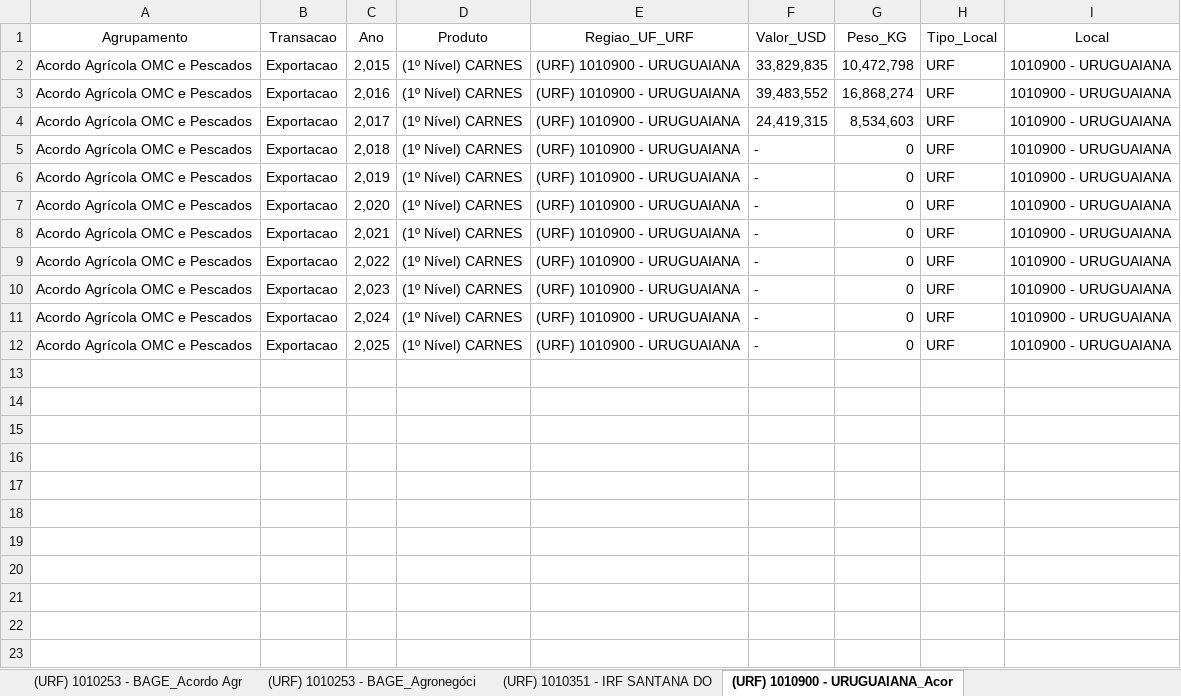
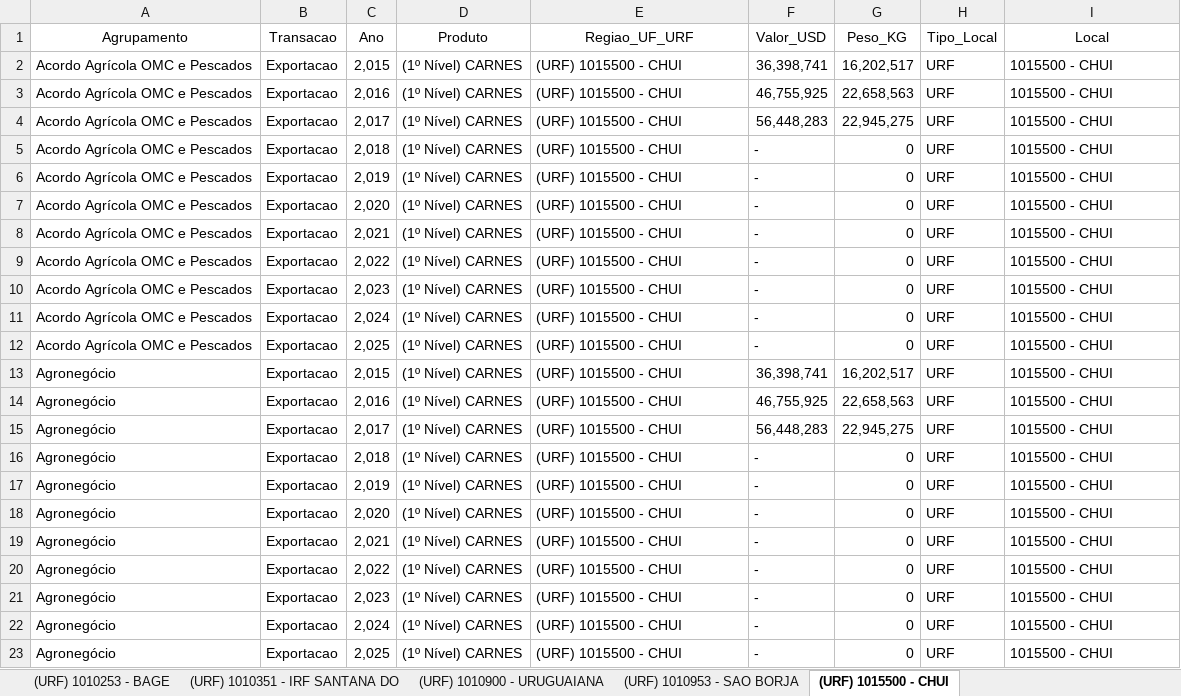
Before and after one commit to MatheusD1as/ProjetoLogistica, an Excel workbook: data_RS.xlsx, sheet (URF) 1015500 - CHUI, drawn as a sheet; values as stored, in another font and other column widths than the file's, no borders; the diff names each change by its address in the sheet, - before the commit and + after, or states it on an @@ line.

```diff
--- a/data_RS.xlsx (sheet (URF) 1015500 - CHUI)
+++ b/data_RS.xlsx (sheet (URF) 1015500 - CHUI)
-sheet tab: (URF) 1010253 - BAGE_Agronegóci
+sheet tab: (URF) 1010900 - URUGUAIANA
-sheet tab: (URF) 1010900 - URUGUAIANA_Acor
+sheet tab: (URF) 1015500 - CHUI
-sheet tab: (URF) 1010253 - BAGE_Acordo Agr
+sheet tab: (URF) 1010953 - SAO BORJA
@@ sheet tab order changed: (URF) 1010253 - BAGE | (URF) 1010351 - IRF SANTANA DO | (URF) 1010900 - URUGUAIANA | (URF) 1010953 - SAO BORJA | (URF) 1015500 - CHUI @@
-E2:E12 (Regiao_UF_URF): (URF) 1010900 - URUGUAIANA
+E2:E12 (Regiao_UF_URF): (URF) 1015500 - CHUI
-F2 (Valor_USD): 33,829,835
+F2 (Valor_USD): 36,398,741
-G2 (Peso_KG): 10,472,798
+G2 (Peso_KG): 16,202,517
-I2:I12 (Local): 1010900 - URUGUAIANA
+I2:I12 (Local): 1015500 - CHUI
-F3 (Valor_USD): 39,483,552
+F3 (Valor_USD): 46,755,925
-G3 (Peso_KG): 16,868,274
+G3 (Peso_KG): 22,658,563
-F4 (Valor_USD): 24,419,315
+F4 (Valor_USD): 56,448,283
-G4 (Peso_KG): 8,534,603
+G4 (Peso_KG): 22,945,275
+row 13: Agronegócio | Exportacao | 2,015 | (1º Nível) CARNES | (URF) 1015500 - CHUI | 36,398,741 | 16,202,517 | URF | 1015500 - CHUI
+row 14: Agronegócio | Exportacao | 2,016 | (1º Nível) CARNES | (URF) 1015500 - CHUI | 46,755,925 | 22,658,563 | URF | 1015500 - CHUI
+row 15: Agronegócio | Exportacao | 2,017 | (1º Nível) CARNES | (URF) 1015500 - CHUI | 56,448,283 | 22,945,275 | URF | 1015500 - CHUI
+row 16: Agronegócio | Exportacao | 2,018 | (1º Nível) CARNES | (URF) 1015500 - CHUI | - | 0 | URF | 1015500 - CHUI
+row 17: Agronegócio | Exportacao | 2,019 | (1º Nível) CARNES | (URF) 1015500 - CHUI | - | 0 | URF | 1015500 - CHUI
+row 18: Agronegócio | Exportacao | 2,020 | (1º Nível) CARNES | (URF) 1015500 - CHUI | - | 0 | URF | 1015500 - CHUI
+row 19: Agronegócio | Exportacao | 2,021 | (1º Nível) CARNES | (URF) 1015500 - CHUI | - | 0 | URF | 1015500 - CHUI
+row 20: Agronegócio | Exportacao | 2,022 | (1º Nível) CARNES | (URF) 1015500 - CHUI | - | 0 | URF | 1015500 - CHUI
+row 21: Agronegócio | Exportacao | 2,023 | (1º Nível) CARNES | (URF) 1015500 - CHUI | - | 0 | URF | 1015500 - CHUI
+row 22: Agronegócio | Exportacao | 2,024 | (1º Nível) CARNES | (URF) 1015500 - CHUI | - | 0 | URF | 1015500 - CHUI
+row 23: Agronegócio | Exportacao | 2,025 | (1º Nível) CARNES | (URF) 1015500 - CHUI | - | 0 | URF | 1015500 - CHUI
```
Also changed, not shown: sheet (URF) 1010253 - BAGE, sheet (URF) 1017701 - IRF - CHUÍ, sheet (URF) 1010900 - URUGUAIANA, sheet (URF) 1010252 - JAGUARAO, sheet (URF) 1017801 - IRF - AEROPORTO, sheet (URF) 1017600 - AEROPORTO SALGA, 7 more sheets, other sheet tabs, 2 other files.
